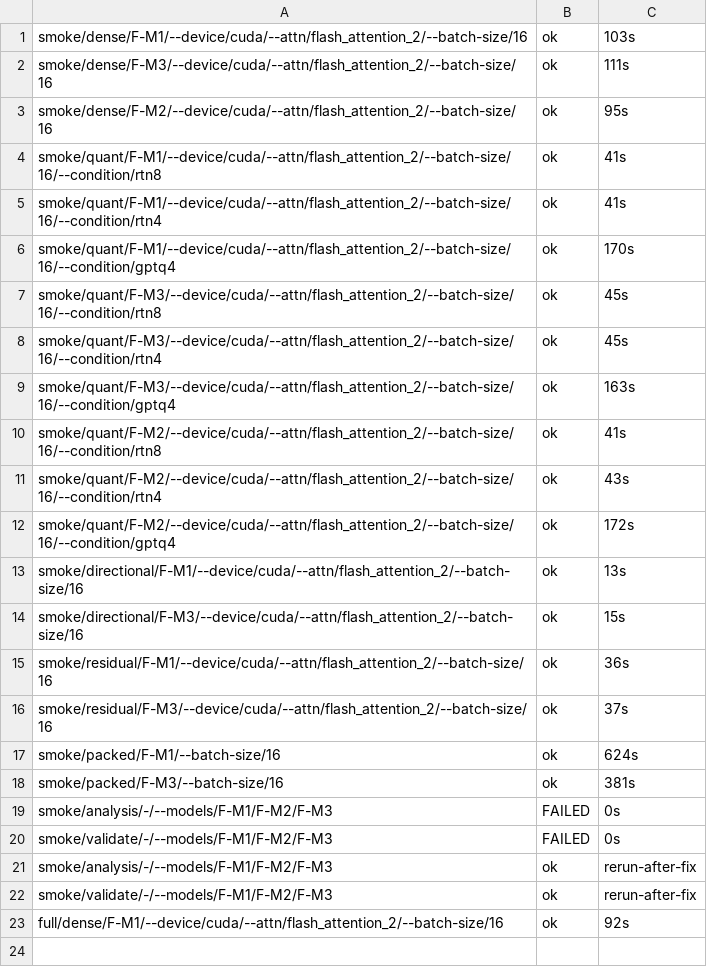
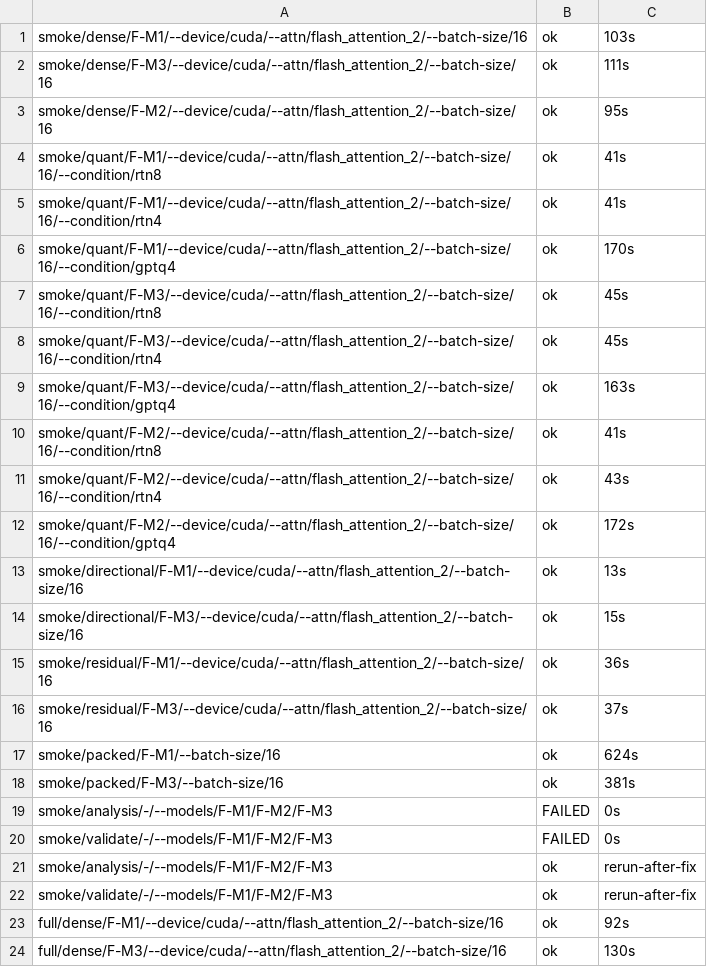
Before and after one commit to DevDaring/Quant_Bias, a TSV file: Next_Study/results/final_closure/_logs/state.tsv, drawn as a sheet.

Commit message:
results(final_closure/full): full/dense/F-M3/--device/cuda/--attn/flash_attention_2/--batch-size/16

```diff
--- a/Next_Study/results/final_closure/_logs/state.tsv
+++ b/Next_Study/results/final_closure/_logs/state.tsv
@@ -23 +23,2 @@ smoke/validate/-/--models/F-M1/F-M2/F-M3	ok	rerun-after-fix
 full/dense/F-M1/--device/cuda/--attn/flash_attention_2/--batch-size/16	ok	92s
+full/dense/F-M3/--device/cuda/--attn/flash_attention_2/--batch-size/16	ok	130s
```
Also changed, not shown: 13 other files.
